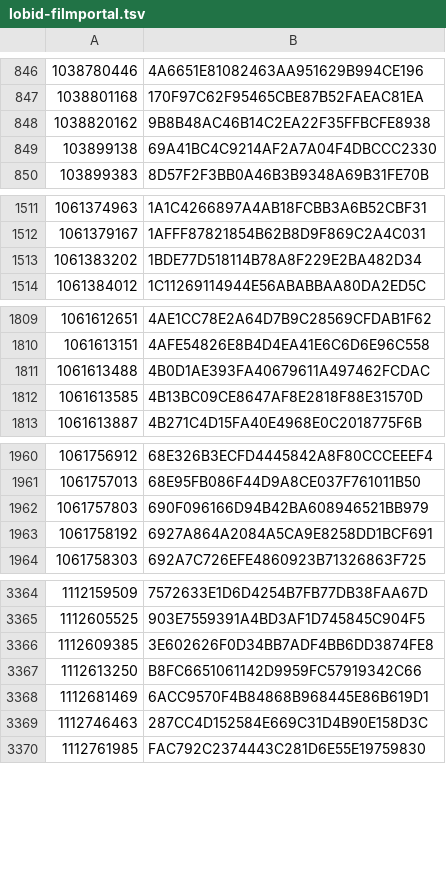
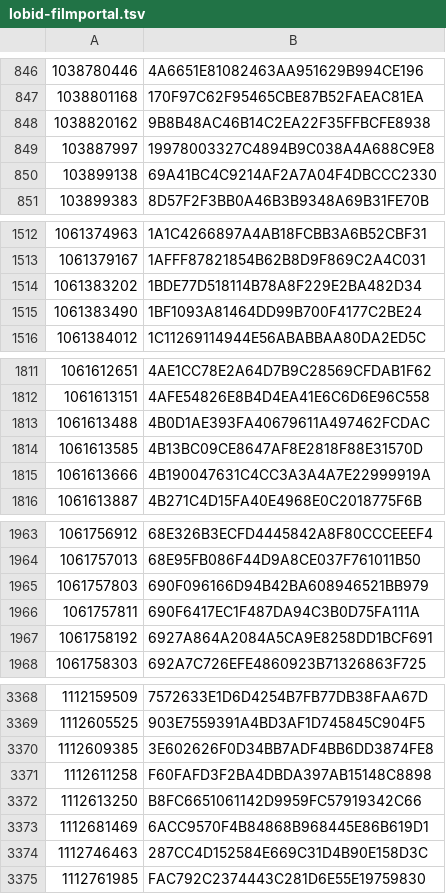
Before and after one commit to dla-marbach/dla-opac-gnd-enrichment, a TSV file: output/lobid-filmportal.tsv, drawn as a sheet; only a part is shown, gaps mark what is left out; the diff covers the shown part only.

```diff
--- a/output/lobid-filmportal.tsv
+++ b/output/lobid-filmportal.tsv
@@ -848,2 +848,3 @@
 1038820162	9B8B48AC46B14C2EA22F35FFBCFE8938
+103887997	19978003327C4894B9C038A4A688C9E8
 103899138	69A41BC4C9214AF2A7A04F4DBCCC2330
@@ -1513,2 +1514,3 @@
 1061383202	1BDE77D518114B78A8F229E2BA482D34
+1061383490	1BF1093A81464DD99B700F4177C2BE24
 1061384012	1C11269114944E56ABABBAA80DA2ED5C
@@ -1812,2 +1814,3 @@
 1061613585	4B13BC09CE8647AF8E2818F88E31570D
+1061613666	4B190047631C4CC3A3A4A7E22999919A
 1061613887	4B271C4D15FA40E4968E0C2018775F6B
@@ -1962,2 +1965,3 @@
 1061757803	690F096166D94B42BA608946521BB979
+1061757811	690F6417EC1F487DA94C3B0D75FA111A
 1061758192	6927A864A2084A5CA9E8258DD1BCF691
@@ -3366,2 +3370,3 @@
 1112609385	3E602626F0D34BB7ADF4BB6DD3874FE8
+1112611258	F60FAFD3F2BA4DBDA397AB15148C8898
 1112613250	B8FC6651061142D9959FC57919342C66
```
Also changed, not shown: 12 added rows elsewhere in this file, output/lobid-deutsche-biographie.tsv, output/wikidata-P109.tsv, 7 other files.
